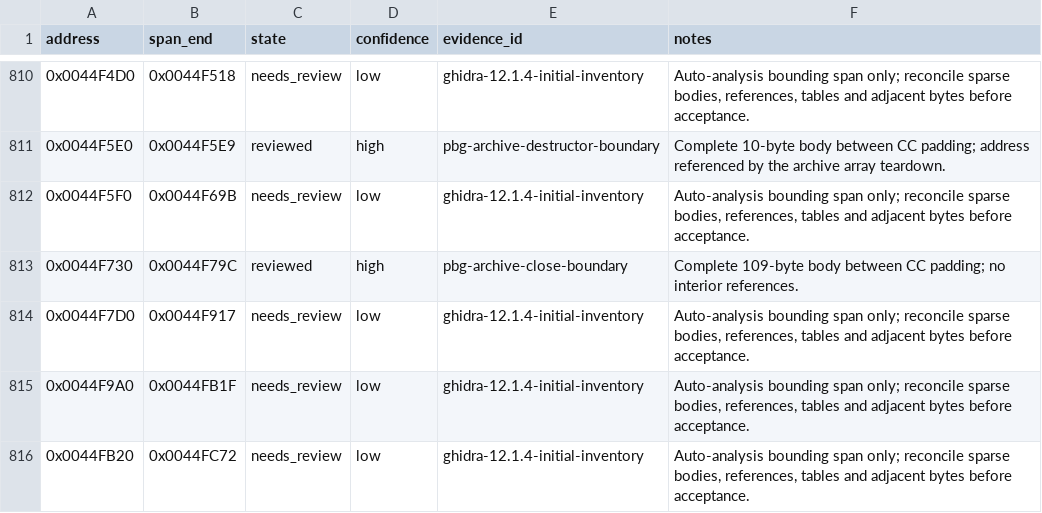
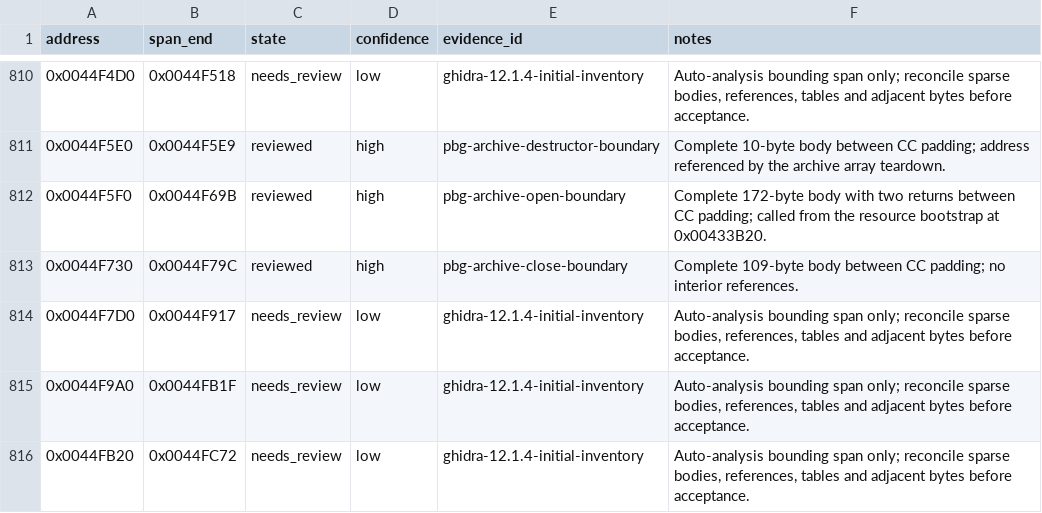
Before and after one commit to N0zoM1z0/th128, a CSV file: config/function-boundaries.csv, drawn as a sheet; only a part is shown, gaps mark what is left out.

```diff
--- a/config/function-boundaries.csv
+++ b/config/function-boundaries.csv
@@ -811,3 +811,3 @@ address,span_end,state,confidence,evidence_id,notes
 0x0044F5E0,0x0044F5E9,reviewed,high,pbg-archive-destructor-boundary,Complete 10-byte body between CC padding; address referenced by the archive array teardown.
-0x0044F5F0,0x0044F69B,needs_review,low,ghidra-12.1.4-initial-inventory,"Auto-analysis bounding span only; reconcile sparse bodies, references, tables and adjacent bytes before acceptance."
+0x0044F5F0,0x0044F69B,reviewed,high,pbg-archive-open-boundary,Complete 172-byte body with two returns between CC padding; called from the resource bootstrap at 0x00433B20.
 0x0044F730,0x0044F79C,reviewed,high,pbg-archive-close-boundary,Complete 109-byte body between CC padding; no interior references.
```
Also changed, not shown: config/functions.csv, config/implemented.csv, 11 other files.
